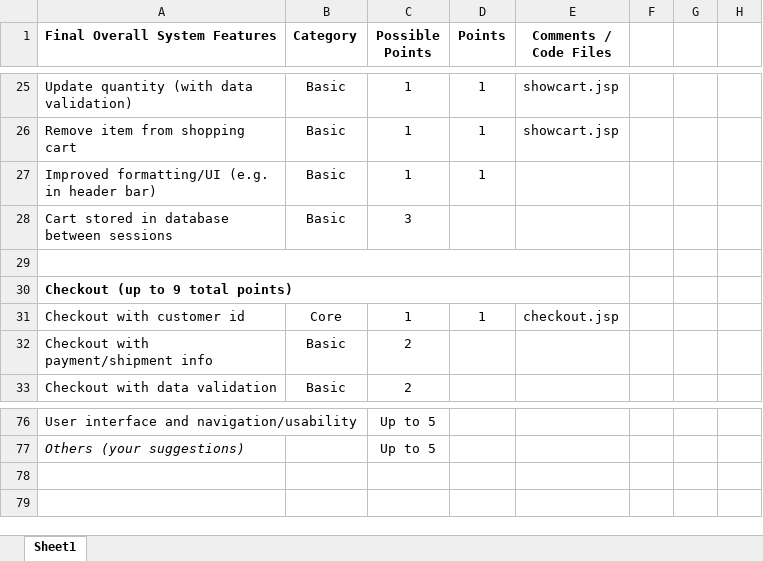
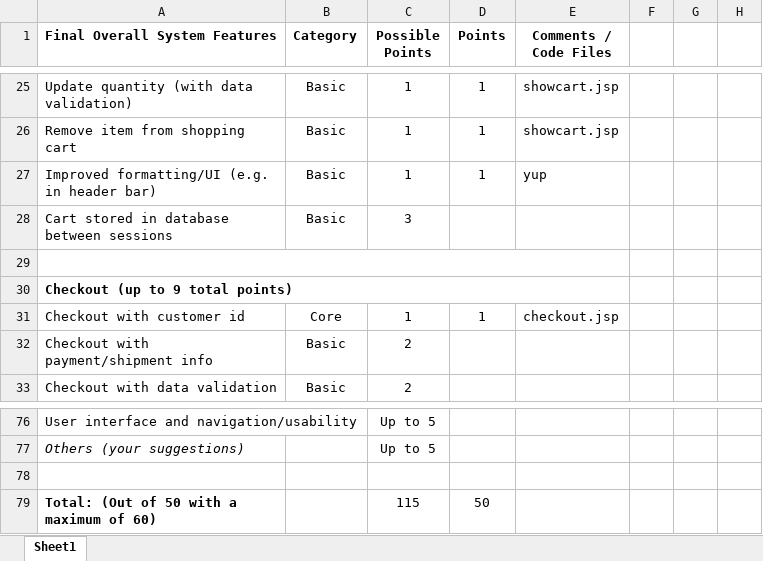
Before and after one commit to EricHarrison72/Ratlab, an Excel workbook: CheckList.xlsx, sheet Sheet1, drawn as a sheet; only a part is shown, gaps mark what is left out; values as stored, in another font and other column widths than the file's, no borders; the diff names each change by its address in the sheet, - before the commit and + after, or states it on an @@ line.

Commit message:
Updated checklist

```diff
--- a/CheckList.xlsx (sheet Sheet1)
+++ b/CheckList.xlsx (sheet Sheet1)
-E27 (Comments / Code Files): (empty)
+E27 (Comments / Code Files): yup
+row 78: (empty)
+row 79: Total: (Out of 50 with a maximum of 60) |  | 115 | 50
```
